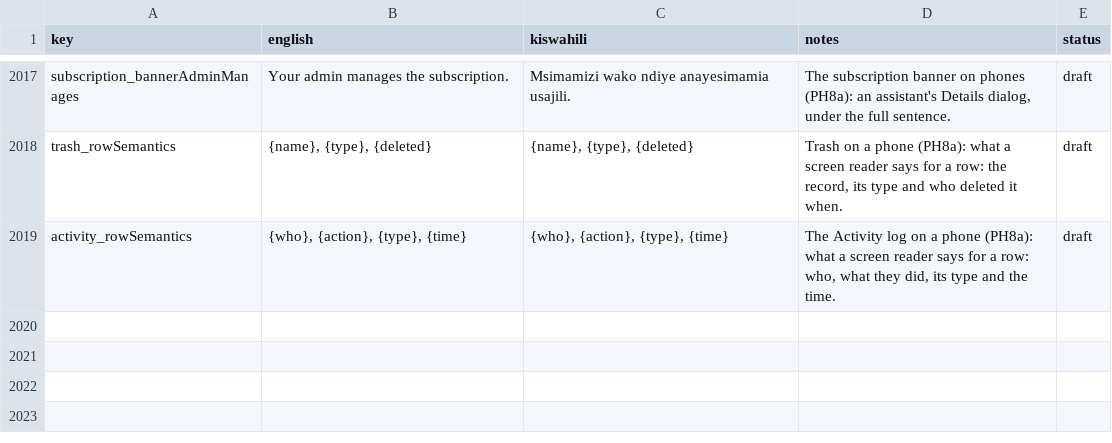
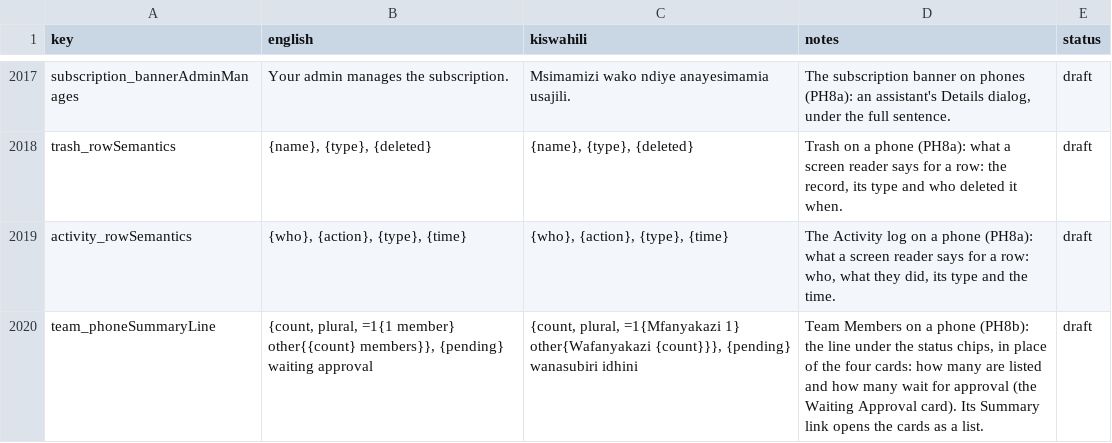
Before and after one commit to shanelvmi/VetBiz-Pro, a CSV file: docs/kiswahili_review.csv, drawn as a sheet; only a part is shown, gaps mark what is left out; the diff names each change by its address in the sheet, - before the commit and + after, or states it on an @@ line.

```diff
--- a/docs/kiswahili_review.csv
+++ b/docs/kiswahili_review.csv
+row 2020: team_phoneSummaryLine | {count, plural, =1{1 member} other{{count} members}}, {pending} waiting approval | {count, plural, =1{Mfanyakazi 1} other{Wafanyakazi {count}}}, {pending} wanasubiri idhini | Team Members on a phone (PH8b): the line under the status chips, in place of the four cards: how many are listed and how many wait for approval (the Waiting Approval card). Its Summary link opens the cards as a list. | draft
```
Also changed, not shown: 4 other files.
